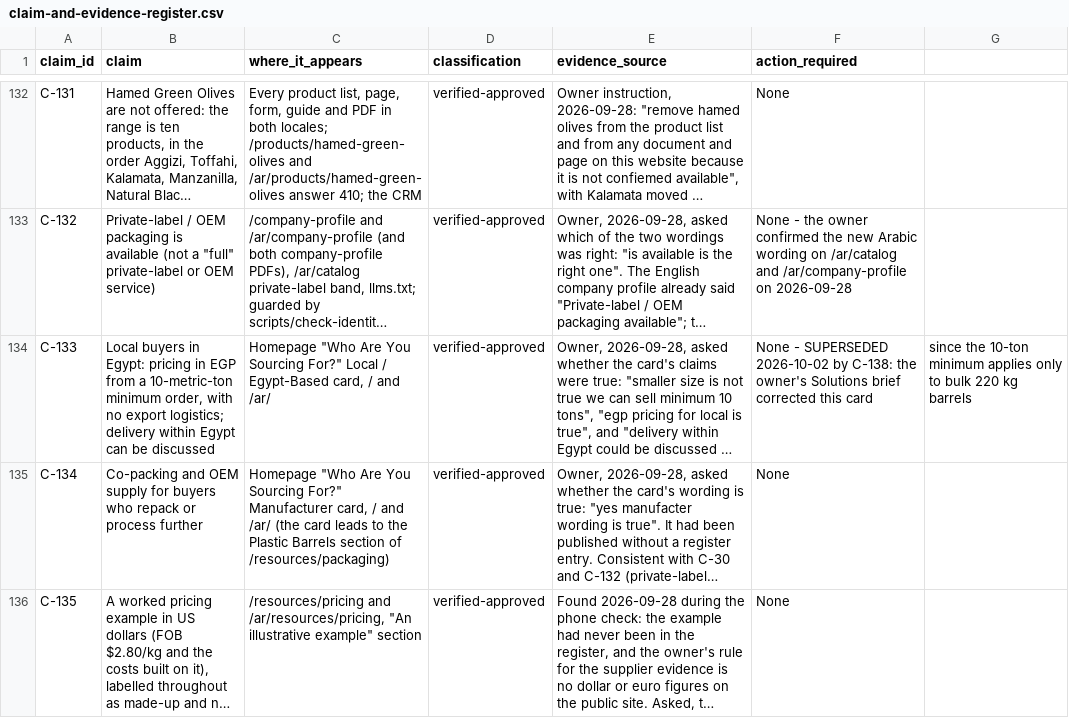
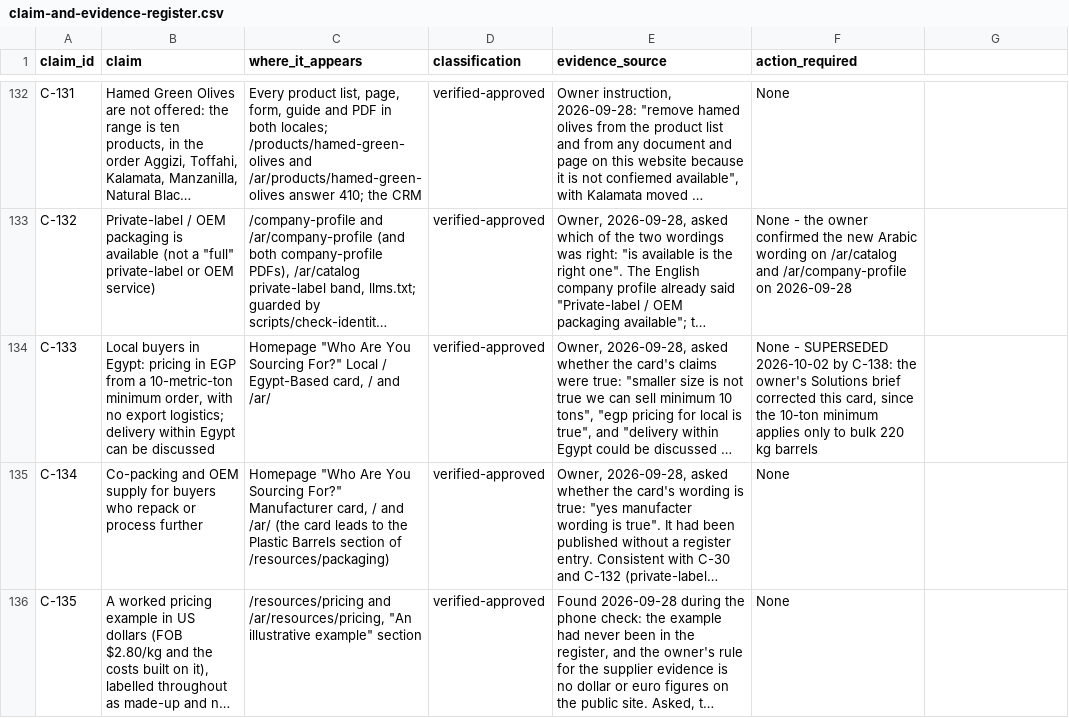
Before and after one commit to Mohamed00076/olivesegypt-site, a CSV file: docs/claim-and-evidence-register.csv, drawn as a sheet; only a part is shown, gaps mark what is left out; long unchanged cells end in …; the diff names each change by its address in the sheet, - before the commit and + after, or states it on an @@ line.

```diff
--- a/docs/claim-and-evidence-register.csv
+++ b/docs/claim-and-evidence-register.csv
-F134 (action_required): …corrected this card
+F134 (action_required): …corrected this card, since the 10-ton minimum applies only to bulk 220 kg barrels
-G134: since the 10-ton minimum applies only to bulk 220 kg barrels
+G134: (empty)
```
